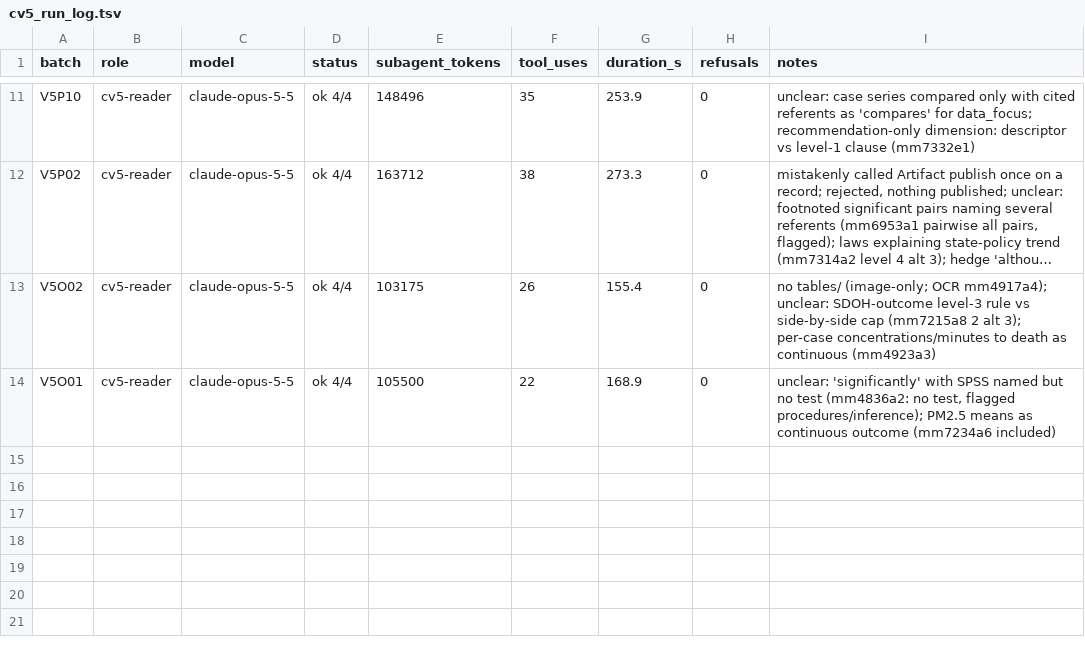
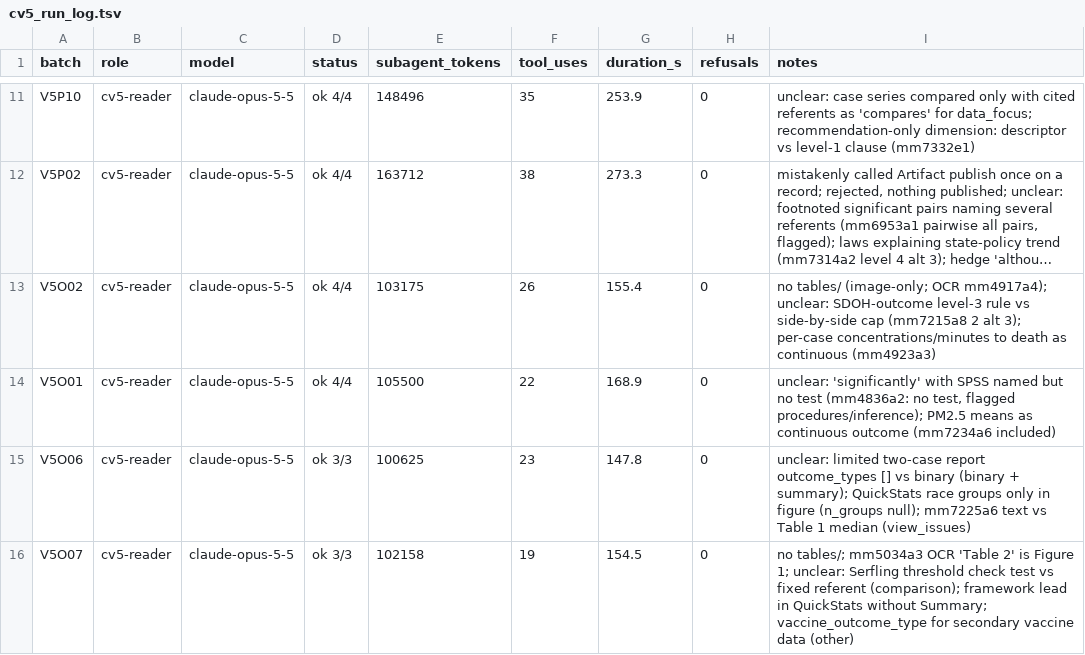
Before and after one commit to cmheilig/harvest-cdc-journals, a TSV file: mmwr-index-eval/cv5_run_log.tsv, drawn as a sheet; only a part is shown, gaps mark what is left out; long unchanged cells end in …; the diff names each change by its address in the sheet, - before the commit and + after, or states it on an @@ line.

```diff
--- a/mmwr-index-eval/cv5_run_log.tsv
+++ b/mmwr-index-eval/cv5_run_log.tsv
+row 15: V5O06 | cv5-reader | claude-opus-5-5 | ok 3/3 | 100625 | 23 | 147.8 | 0 | unclear: limited two-case report outcome_types [] vs binary (binary + summary); QuickStats race groups only in figure (n_groups null); mm7225a6 text vs Table 1 median (view_issues)
+row 16: V5O07 | cv5-reader | claude-opus-5-5 | ok 3/3 | 102158 | 19 | 154.5 | 0 | no tables/; mm5034a3 OCR 'Table 2' is Figure 1; unclear: Serfling threshold check test vs fixed referent (comparison); framework lead in QuickStats without Summary; vaccine_outcome_type for secondary vaccine data (other)
```
Also changed, not shown: 3 other files.
